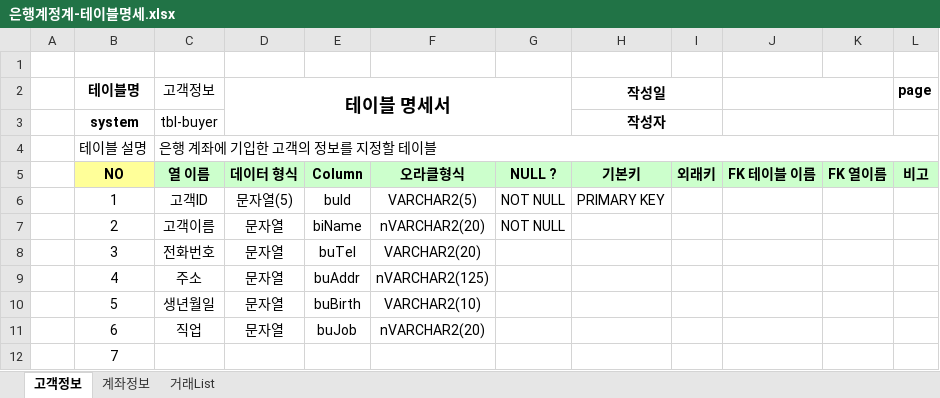
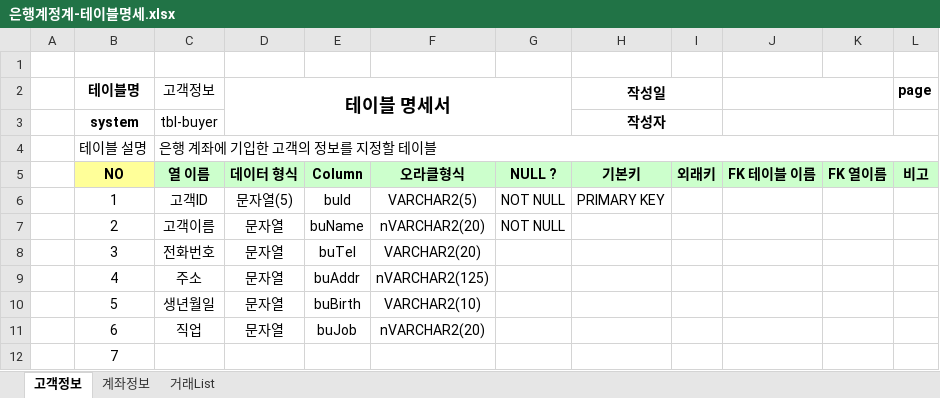
Before and after one commit to marpolll/Biz-2023-04-505-java, an Excel workbook: java_020_bank/은행계정계-테이블명세.xlsx, sheet 고객정보, drawn as a sheet; only a part is shown; values as stored, in another font and other column widths than the file's, no borders; the diff names each change by its address in the sheet, - before the commit and + after, or states it on an @@ line.

```diff
--- a/java_020_bank/은행계정계-테이블명세.xlsx (sheet 고객정보)
+++ b/java_020_bank/은행계정계-테이블명세.xlsx (sheet 고객정보)
-E7: biName
+E7: buName
```
Also changed, not shown: sheet 거래List, sheet 계좌정보, 13 other files.
